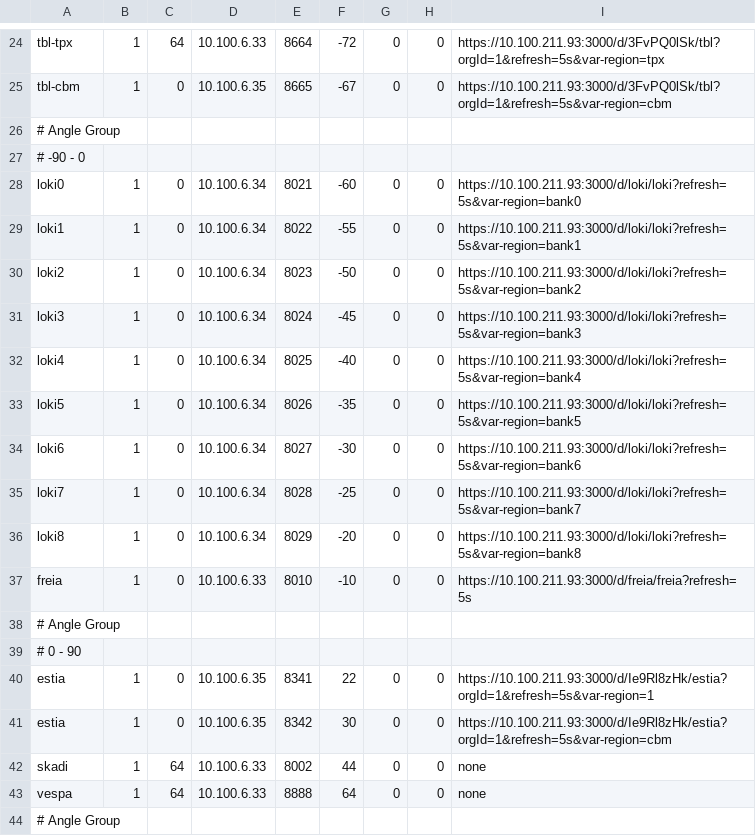
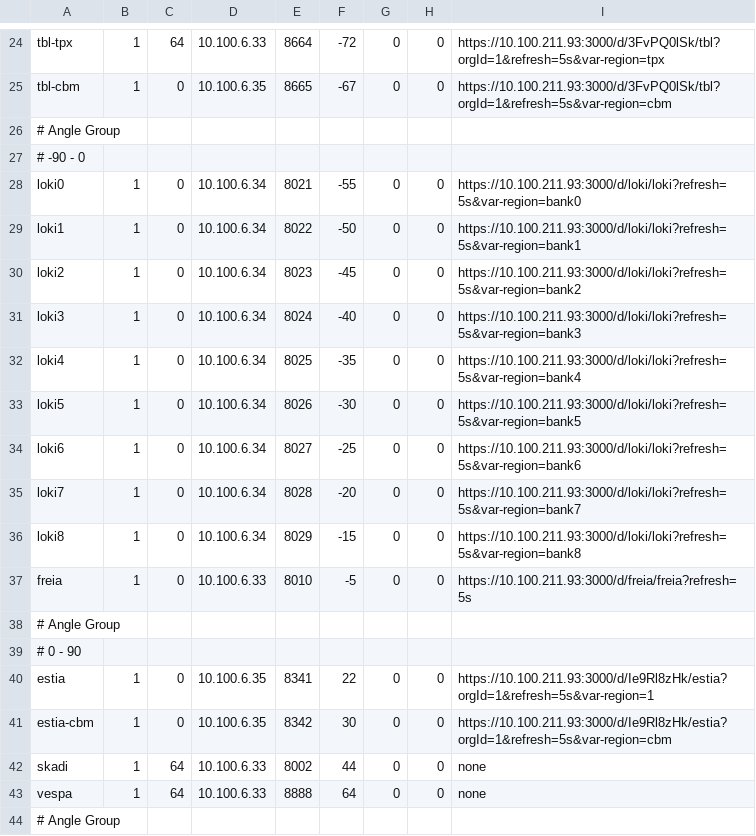
Before and after one commit to ess-dmsc/server-dashboard, a CSV file: config/ymir.csv, drawn as a sheet; only a part is shown, gaps mark what is left out.

Commit message:
realign loki, correct estia cbm

```diff
--- a/config/ymir.csv
+++ b/config/ymir.csv
@@ -27,12 +27,12 @@ tbl-cbm,       1,  0, 10.100.6.35,   8665, -67, 0, 0, https://10.100.211.93:3000
 # -90 - 0
-loki0,         1,  0, 10.100.6.34,   8021, -60, 0, 0, https://10.100.211.93:3000/d/loki/loki?refresh=5s&var-region=bank0
-loki1,         1,  0, 10.100.6.34,   8022, -55, 0, 0, https://10.100.211.93:3000/d/loki/loki?refresh=5s&var-region=bank1
-loki2,         1,  0, 10.100.6.34,   8023, -50, 0, 0, https://10.100.211.93:3000/d/loki/loki?refresh=5s&var-region=bank2
-loki3,         1,  0, 10.100.6.34,   8024, -45, 0, 0, https://10.100.211.93:3000/d/loki/loki?refresh=5s&var-region=bank3
-loki4,         1,  0, 10.100.6.34,   8025, -40, 0, 0, https://10.100.211.93:3000/d/loki/loki?refresh=5s&var-region=bank4
-loki5,         1,  0, 10.100.6.34,   8026, -35, 0, 0, https://10.100.211.93:3000/d/loki/loki?refresh=5s&var-region=bank5
-loki6,         1,  0, 10.100.6.34,   8027, -30, 0, 0, https://10.100.211.93:3000/d/loki/loki?refresh=5s&var-region=bank6
-loki7,         1,  0, 10.100.6.34,   8028, -25, 0, 0, https://10.100.211.93:3000/d/loki/loki?refresh=5s&var-region=bank7
-loki8,         1,  0, 10.100.6.34,   8029, -20, 0, 0, https://10.100.211.93:3000/d/loki/loki?refresh=5s&var-region=bank8
-freia,         1,  0, 10.100.6.33,   8010, -10, 0, 0, https://10.100.211.93:3000/d/freia/freia?refresh=5s
+loki0,         1,  0, 10.100.6.34,   8021, -55, 0, 0, https://10.100.211.93:3000/d/loki/loki?refresh=5s&var-region=bank0
+loki1,         1,  0, 10.100.6.34,   8022, -50, 0, 0, https://10.100.211.93:3000/d/loki/loki?refresh=5s&var-region=bank1
+loki2,         1,  0, 10.100.6.34,   8023, -45, 0, 0, https://10.100.211.93:3000/d/loki/loki?refresh=5s&var-region=bank2
+loki3,         1,  0, 10.100.6.34,   8024, -40, 0, 0, https://10.100.211.93:3000/d/loki/loki?refresh=5s&var-region=bank3
+loki4,         1,  0, 10.100.6.34,   8025, -35, 0, 0, https://10.100.211.93:3000/d/loki/loki?refresh=5s&var-region=bank4
+loki5,         1,  0, 10.100.6.34,   8026, -30, 0, 0, https://10.100.211.93:3000/d/loki/loki?refresh=5s&var-region=bank5
+loki6,         1,  0, 10.100.6.34,   8027, -25, 0, 0, https://10.100.211.93:3000/d/loki/loki?refresh=5s&var-region=bank6
+loki7,         1,  0, 10.100.6.34,   8028, -20, 0, 0, https://10.100.211.93:3000/d/loki/loki?refresh=5s&var-region=bank7
+loki8,         1,  0, 10.100.6.34,   8029, -15, 0, 0, https://10.100.211.93:3000/d/loki/loki?refresh=5s&var-region=bank8
+freia,         1,  0, 10.100.6.33,   8010, -5, 0, 0, https://10.100.211.93:3000/d/freia/freia?refresh=5s
 # Angle Group
@@ -40,3 +40,3 @@ freia,         1,  0, 10.100.6.33,   8010, -10, 0, 0, https://10.100.211.93:3000
 estia,         1,  0, 10.100.6.35,   8341,  22, 0, 0, https://10.100.211.93:3000/d/Ie9Rl8zHk/estia?orgId=1&refresh=5s&var-region=1
-estia,         1,  0, 10.100.6.35,   8342,  30, 0, 0, https://10.100.211.93:3000/d/Ie9Rl8zHk/estia?orgId=1&refresh=5s&var-region=cbm
+estia-cbm,     1,  0, 10.100.6.35,   8342,  30, 0, 0, https://10.100.211.93:3000/d/Ie9Rl8zHk/estia?orgId=1&refresh=5s&var-region=cbm
 skadi,         1, 64, 10.100.6.33,   8002,  44, 0, 0, none
```
